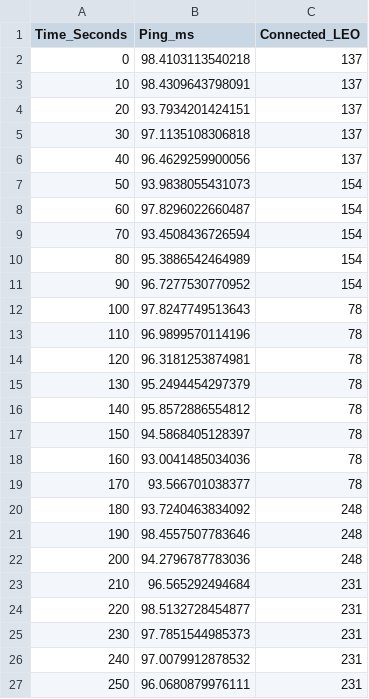
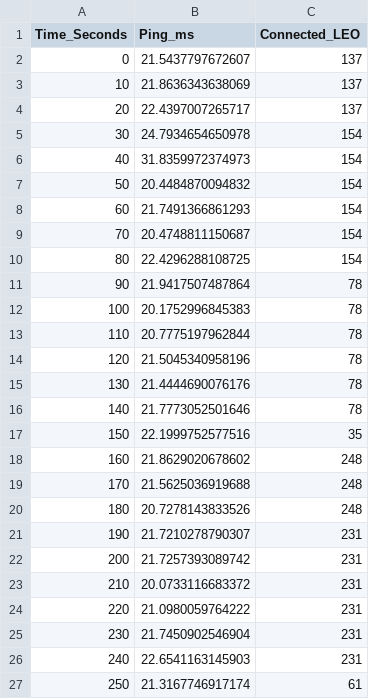
Before and after one commit to maxbrom/HierarchyNet, a CSV file: ping_history.csv, drawn as a sheet; only a part is shown; the diff covers the shown part only.

```diff
--- a/ping_history.csv
+++ b/ping_history.csv
@@ -1,27 +1,27 @@
 Time_Seconds,Ping_ms,Connected_LEO
-0,98.4103113540218,137
-10,98.4309643798091,137
-20,93.7934201424151,137
-30,97.1135108306818,137
-40,96.4629259900056,137
-50,93.9838055431073,154
-60,97.8296022660487,154
-70,93.4508436726594,154
-80,95.3886542464989,154
-90,96.7277530770952,154
-100,97.8247749513643,78
-110,96.9899570114196,78
-120,96.3181253874981,78
-130,95.2494454297379,78
-140,95.8572886554812,78
-150,94.5868405128397,78
-160,93.0041485034036,78
-170,93.566701038377,78
-180,93.7240463834092,248
-190,98.4557507783646,248
-200,94.2796787783036,248
-210,96.565292494684,231
-220,98.5132728454877,231
-230,97.7851544985373,231
-240,97.0079912878532,231
-250,96.0680879976111,231
+0,21.5437797672607,137
+10,21.8636343638069,137
+20,22.4397007265717,137
+30,24.7934654650978,154
+40,31.8359972374973,154
+50,20.4484870094832,154
+60,21.7491366861293,154
+70,20.4748811150687,154
+80,22.4296288108725,154
+90,21.9417507487864,78
+100,20.1752996845383,78
+110,20.7775197962844,78
+120,21.5045340958196,78
+130,21.4444690076176,78
+140,21.7773052501646,78
+150,22.1999752577516,35
+160,21.8629020678602,248
+170,21.5625036919688,248
+180,20.7278143833526,248
+190,21.7210278790307,231
+200,21.7257393089742,231
+210,20.0733116683372,231
+220,21.0980059764222,231
+230,21.7450902546904,231
+240,22.6541163145903,231
+250,21.3167746917174,61
```
Also changed, not shown: 100 edited cells elsewhere in this file, handover_comparison.csv, 10 other files.
